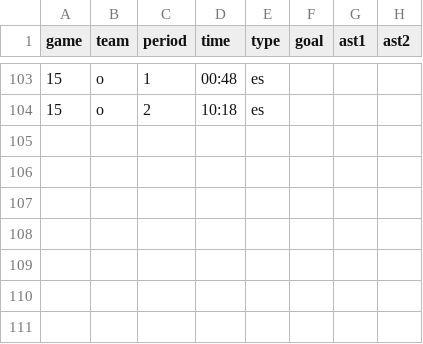
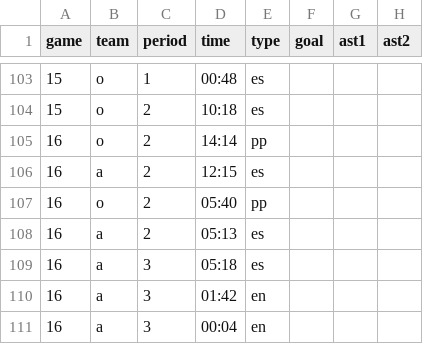
Before and after one commit to werntzp/hockey-stats, a CSV file: goals.csv, drawn as a sheet; only a part is shown, gaps mark what is left out; the diff names each change by its address in the sheet, - before the commit and + after, or states it on an @@ line.

Commit message:
Update goals.csv

```diff
--- a/goals.csv
+++ b/goals.csv
+row 105: 16 | o | 2 | 14:14 | pp
+row 106: 16 | a | 2 | 12:15 | es
+row 107: 16 | o | 2 | 05:40 | pp
+row 108: 16 | a | 2 | 05:13 | es
+row 109: 16 | a | 3 | 05:18 | es
+row 110: 16 | a | 3 | 01:42 | en
+row 111: 16 | a | 3 | 00:04 | en
```
